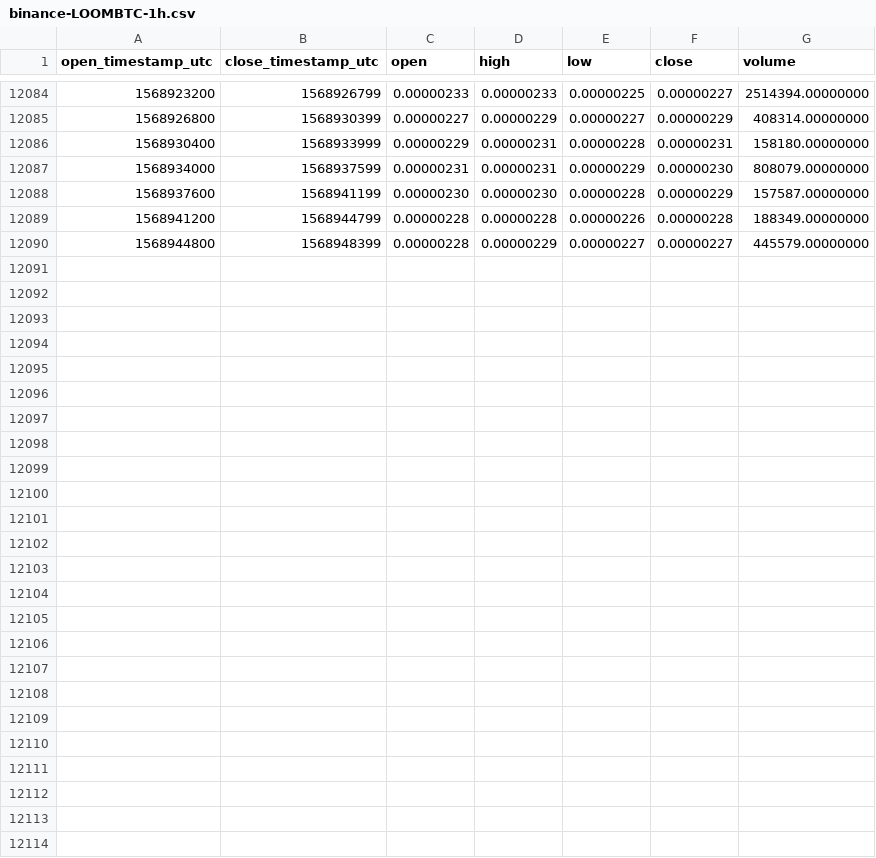
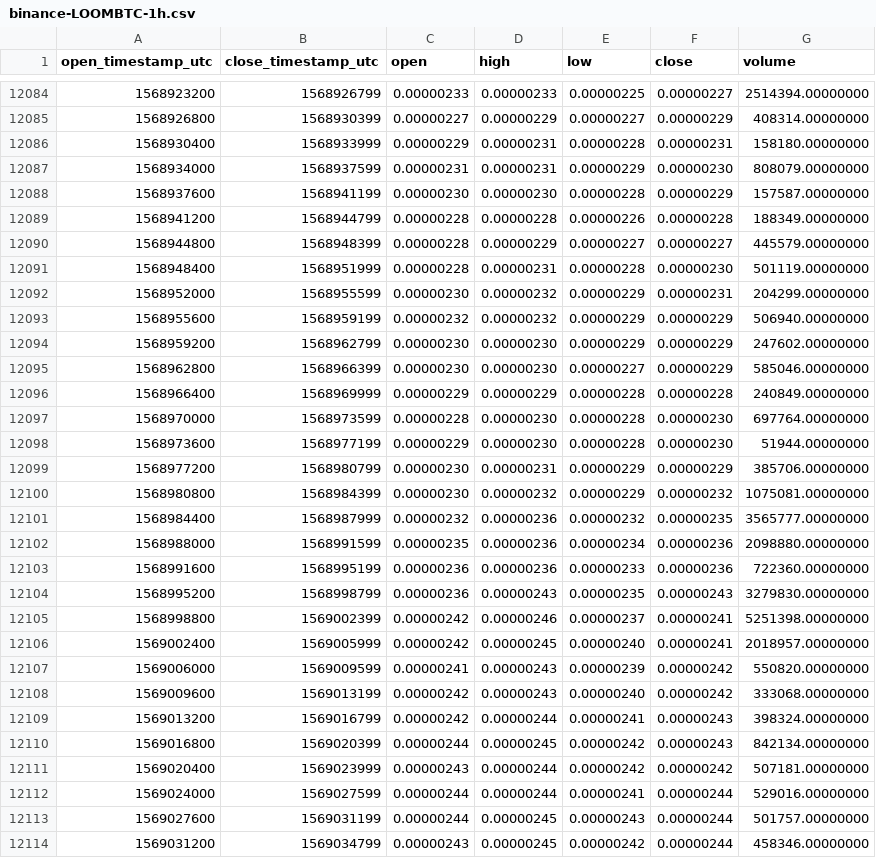
Before and after one commit to cryptobigbro/binance-LOOMBTC, a CSV file: binance-LOOMBTC-1h.csv, drawn as a sheet; only a part is shown, gaps mark what is left out; the diff names each change by its address in the sheet, - before the commit and + after, or states it on an @@ line.

Commit message:
Update OHLCV data.

```diff
--- a/binance-LOOMBTC-1h.csv
+++ b/binance-LOOMBTC-1h.csv
+row 12091: 1568948400 | 1568951999 | 0.00000228 | 0.00000231 | 0.00000228 | 0.00000230 | 501119.00000000
+row 12092: 1568952000 | 1568955599 | 0.00000230 | 0.00000232 | 0.00000229 | 0.00000231 | 204299.00000000
+row 12093: 1568955600 | 1568959199 | 0.00000232 | 0.00000232 | 0.00000229 | 0.00000229 | 506940.00000000
+row 12094: 1568959200 | 1568962799 | 0.00000230 | 0.00000230 | 0.00000229 | 0.00000229 | 247602.00000000
+row 12095: 1568962800 | 1568966399 | 0.00000230 | 0.00000230 | 0.00000227 | 0.00000229 | 585046.00000000
+row 12096: 1568966400 | 1568969999 | 0.00000229 | 0.00000229 | 0.00000228 | 0.00000228 | 240849.00000000
+row 12097: 1568970000 | 1568973599 | 0.00000228 | 0.00000230 | 0.00000228 | 0.00000230 | 697764.00000000
+row 12098: 1568973600 | 1568977199 | 0.00000229 | 0.00000230 | 0.00000228 | 0.00000230 | 51944.00000000
+row 12099: 1568977200 | 1568980799 | 0.00000230 | 0.00000231 | 0.00000229 | 0.00000229 | 385706.00000000
+row 12100: 1568980800 | 1568984399 | 0.00000230 | 0.00000232 | 0.00000229 | 0.00000232 | 1075081.00000000
+row 12101: 1568984400 | 1568987999 | 0.00000232 | 0.00000236 | 0.00000232 | 0.00000235 | 3565777.00000000
+row 12102: 1568988000 | 1568991599 | 0.00000235 | 0.00000236 | 0.00000234 | 0.00000236 | 2098880.00000000
+row 12103: 1568991600 | 1568995199 | 0.00000236 | 0.00000236 | 0.00000233 | 0.00000236 | 722360.00000000
+row 12104: 1568995200 | 1568998799 | 0.00000236 | 0.00000243 | 0.00000235 | 0.00000243 | 3279830.00000000
+row 12105: 1568998800 | 1569002399 | 0.00000242 | 0.00000246 | 0.00000237 | 0.00000241 | 5251398.00000000
+row 12106: 1569002400 | 1569005999 | 0.00000242 | 0.00000245 | 0.00000240 | 0.00000241 | 2018957.00000000
+row 12107: 1569006000 | 1569009599 | 0.00000241 | 0.00000243 | 0.00000239 | 0.00000242 | 550820.00000000
+row 12108: 1569009600 | 1569013199 | 0.00000242 | 0.00000243 | 0.00000240 | 0.00000242 | 333068.00000000
+row 12109: 1569013200 | 1569016799 | 0.00000242 | 0.00000244 | 0.00000241 | 0.00000243 | 398324.00000000
+row 12110: 1569016800 | 1569020399 | 0.00000244 | 0.00000245 | 0.00000242 | 0.00000243 | 842134.00000000
+row 12111: 1569020400 | 1569023999 | 0.00000243 | 0.00000244 | 0.00000242 | 0.00000242 | 507181.00000000
+row 12112: 1569024000 | 1569027599 | 0.00000244 | 0.00000244 | 0.00000241 | 0.00000244 | 529016.00000000
+row 12113: 1569027600 | 1569031199 | 0.00000244 | 0.00000245 | 0.00000243 | 0.00000244 | 501757.00000000
+row 12114: 1569031200 | 1569034799 | 0.00000243 | 0.00000245 | 0.00000242 | 0.00000244 | 458346.00000000
```
Also changed, not shown: binance-LOOMBTC-1d.csv.
